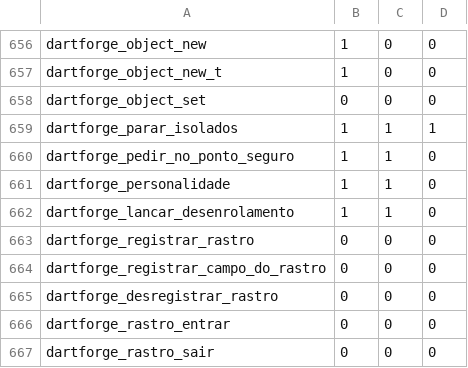
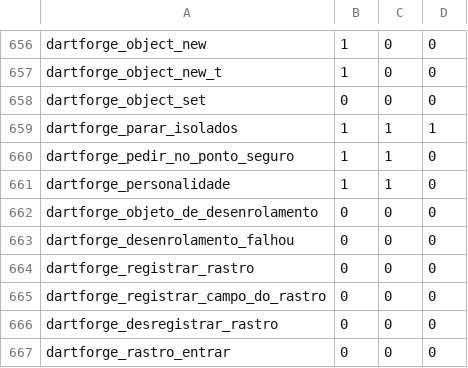
Before and after one commit to insinfo/dartforge, a TSV file: crates/runtime/efeitos.tsv, drawn as a sheet; only a part is shown, gaps mark what is left out; the shorter side is filled out with more unchanged rows.

Commit message:
Exceções por tabelas no Linux e no macOS: o lançamento sem quadro Rust
A primeira execução no Linux (A1 e B1, 201/238) parou em 37 programas com
_Unwind_RaiseException voltando 3: a função Rust extern "C" que lançava
ficava no caminho, e na variante panic=unwind do runtime (a DLL do SDK da
fonte) a guarda de abortar dela devolvia _URC_FATAL_PHASE1_ERROR à exceção
estrangeira. O @df.lancar pede o objeto ao runtime e chama ele mesmo o
_Unwind_RaiseException, como o RaiseException do Windows.

```diff
--- a/crates/runtime/efeitos.tsv
+++ b/crates/runtime/efeitos.tsv
@@ -661,3 +661,4 @@ dartforge_pedir_no_ponto_seguro	1	1	0
 dartforge_personalidade	1	1	0
-dartforge_lancar_desenrolamento	1	1	0
+dartforge_objeto_de_desenrolamento	0	0	0
+dartforge_desenrolamento_falhou	0	0	0
 dartforge_registrar_rastro	0	0	0
```
Also changed, not shown: 4 other files.
